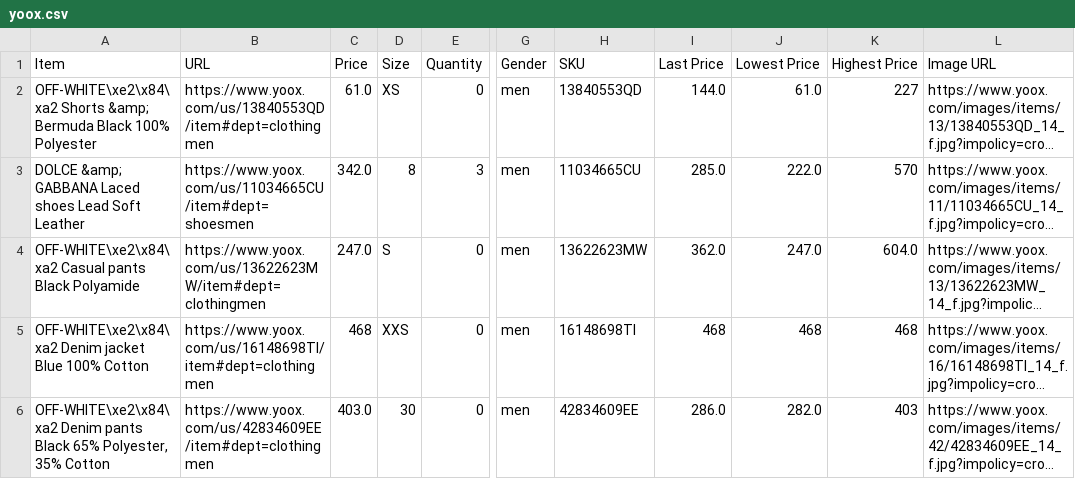
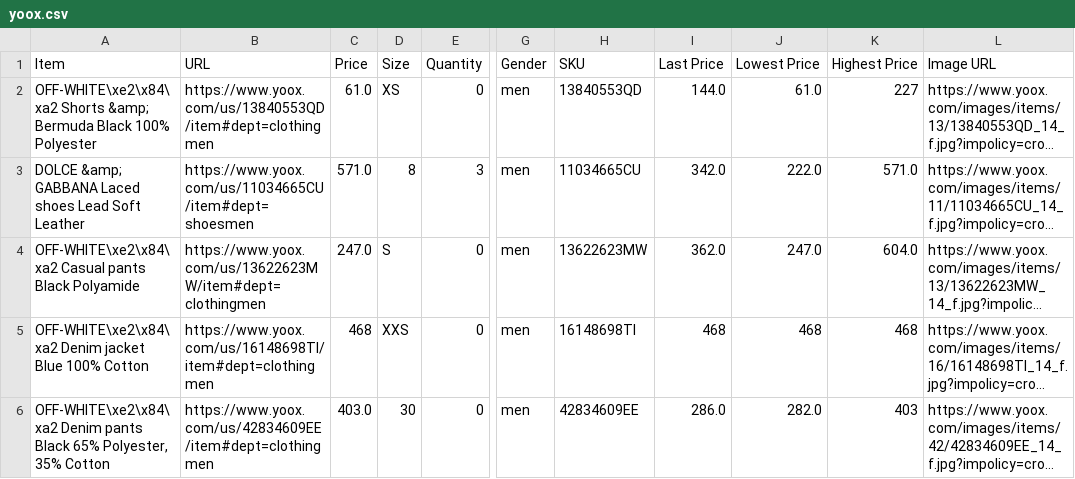
Before and after one commit to wilsonwong1990/Fashion-Tracker, a CSV file: store-csvs/yoox.csv, drawn as a sheet; only a part is shown, gaps mark what is left out; long unchanged cells end in …; the diff names each change by its address in the sheet, - before the commit and + after, or states it on an @@ line.

```diff
--- a/store-csvs/yoox.csv
+++ b/store-csvs/yoox.csv
-C3 (Price): 342.0
+C3 (Price): 571.0
-I3 (Last Price): 285.0
+I3 (Last Price): 342.0
-K3 (Highest Price): 570
+K3 (Highest Price): 571.0
```
